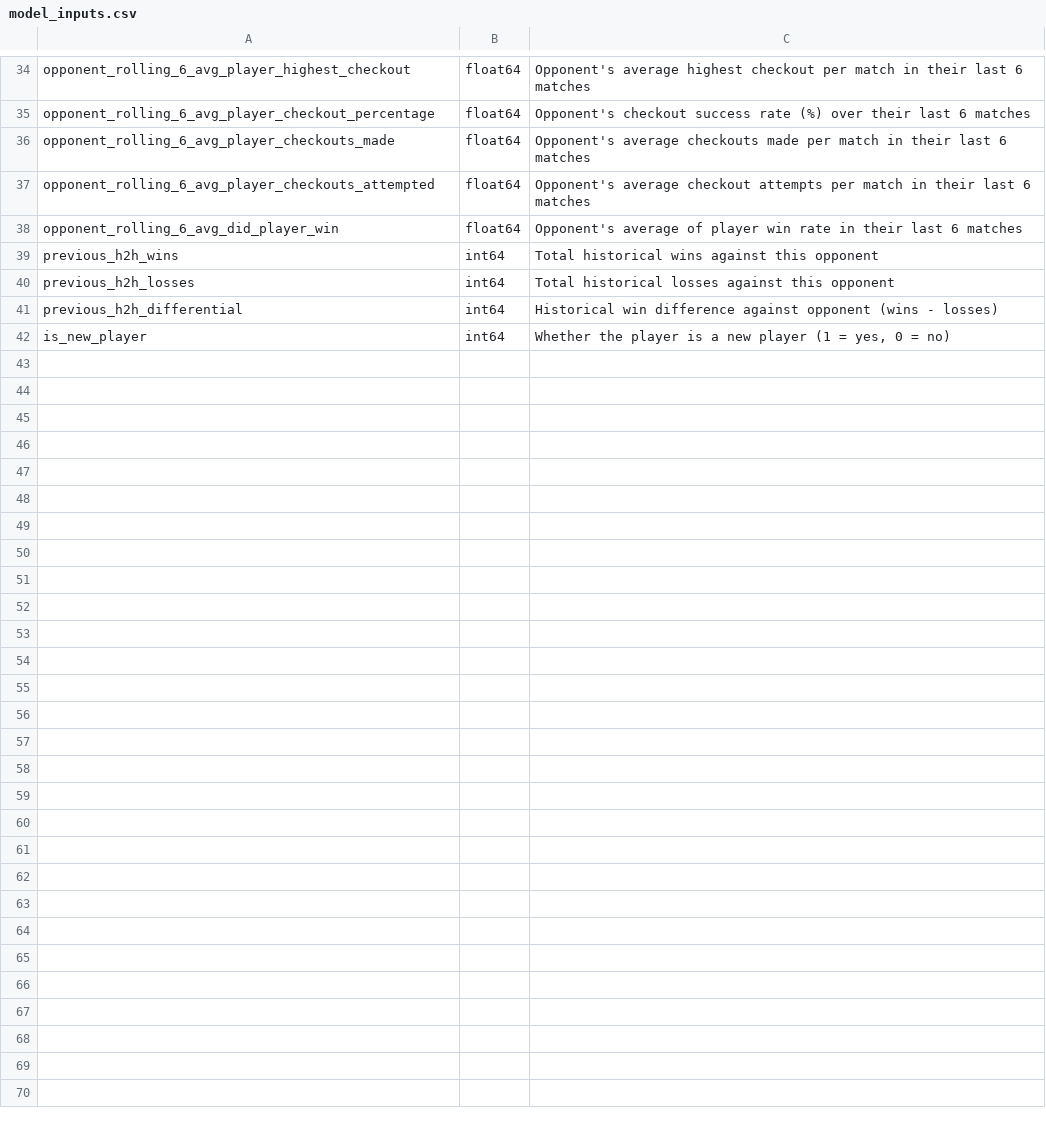
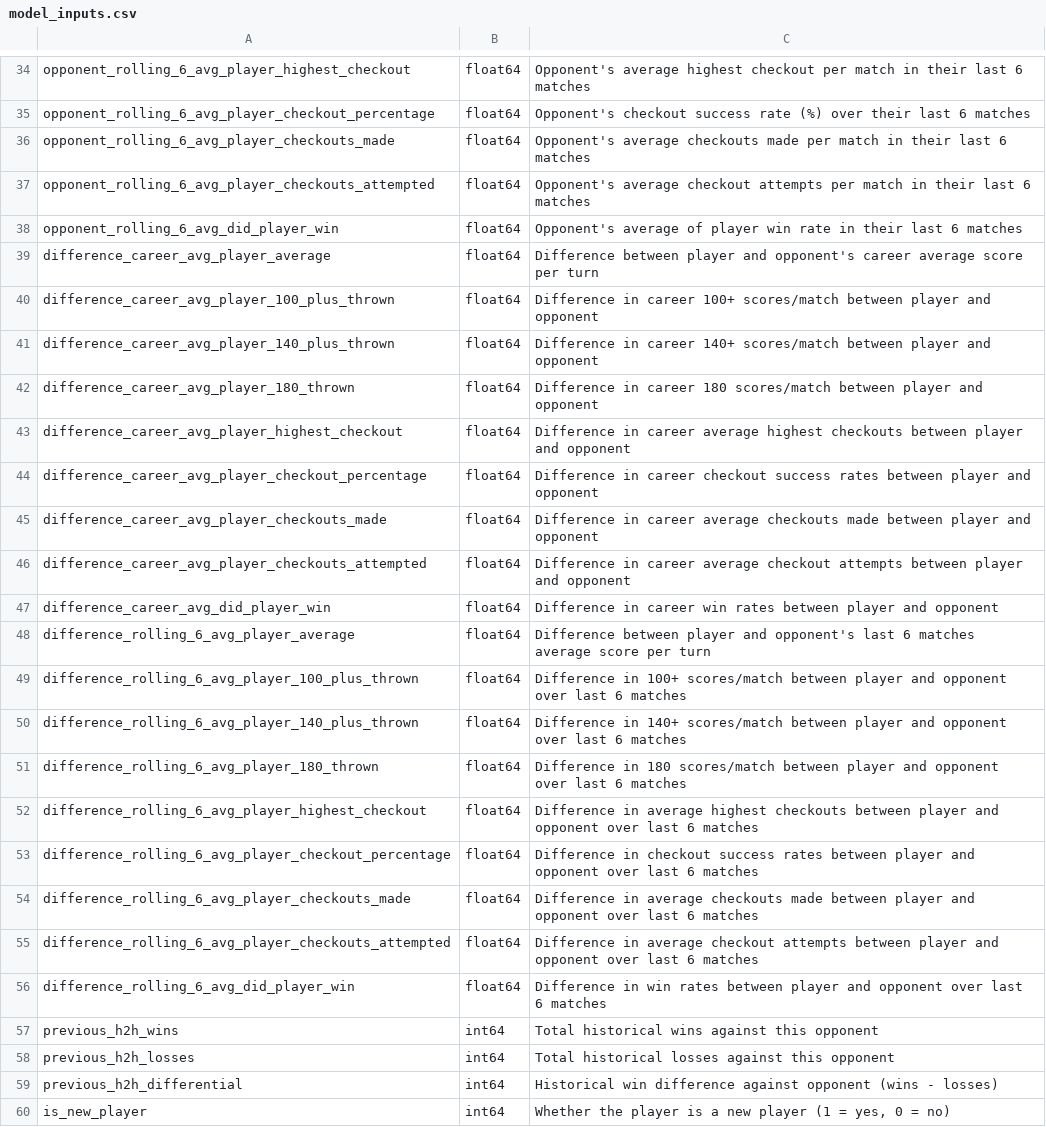
Before and after one commit to ATRedshaw/darts-data-analytics, a CSV file: predictive-model/data-dictionary/model_inputs.csv, drawn as a sheet; only a part is shown, gaps mark what is left out.

Commit message:
Added difference values; updated data dictionary with difference values

```diff
--- a/predictive-model/data-dictionary/model_inputs.csv
+++ b/predictive-model/data-dictionary/model_inputs.csv
@@ -38,2 +38,20 @@ opponent_rolling_6_avg_player_checkouts_attempted,float64,"Opponent's average ch
 opponent_rolling_6_avg_did_player_win,float64,"Opponent's average of player win rate in their last 6 matches"
+difference_career_avg_player_average,float64,"Difference between player and opponent's career average score per turn"
+difference_career_avg_player_100_plus_thrown,float64,"Difference in career 100+ scores/match between player and opponent"
+difference_career_avg_player_140_plus_thrown,float64,"Difference in career 140+ scores/match between player and opponent"
+difference_career_avg_player_180_thrown,float64,"Difference in career 180 scores/match between player and opponent"
+difference_career_avg_player_highest_checkout,float64,"Difference in career average highest checkouts between player and opponent"
+difference_career_avg_player_checkout_percentage,float64,"Difference in career checkout success rates between player and opponent"
+difference_career_avg_player_checkouts_made,float64,"Difference in career average checkouts made between player and opponent"
+difference_career_avg_player_checkouts_attempted,float64,"Difference in career average checkout attempts between player and opponent"
+difference_career_avg_did_player_win,float64,"Difference in career win rates between player and opponent"
+difference_rolling_6_avg_player_average,float64,"Difference between player and opponent's last 6 matches average score per turn"
+difference_rolling_6_avg_player_100_plus_thrown,float64,"Difference in 100+ scores/match between player and opponent over last 6 matches"
+difference_rolling_6_avg_player_140_plus_thrown,float64,"Difference in 140+ scores/match between player and opponent over last 6 matches"
+difference_rolling_6_avg_player_180_thrown,float64,"Difference in 180 scores/match between player and opponent over last 6 matches"
+difference_rolling_6_avg_player_highest_checkout,float64,"Difference in average highest checkouts between player and opponent over last 6 matches"
+difference_rolling_6_avg_player_checkout_percentage,float64,"Difference in checkout success rates between player and opponent over last 6 matches"
+difference_rolling_6_avg_player_checkouts_made,float64,"Difference in average checkouts made between player and opponent over last 6 matches"
+difference_rolling_6_avg_player_checkouts_attempted,float64,"Difference in average checkout attempts between player and opponent over last 6 matches"
+difference_rolling_6_avg_did_player_win,float64,"Difference in win rates between player and opponent over last 6 matches"
 previous_h2h_wins,int64,"Total historical wins against this opponent"
```
Also changed, not shown: 1 other file.
